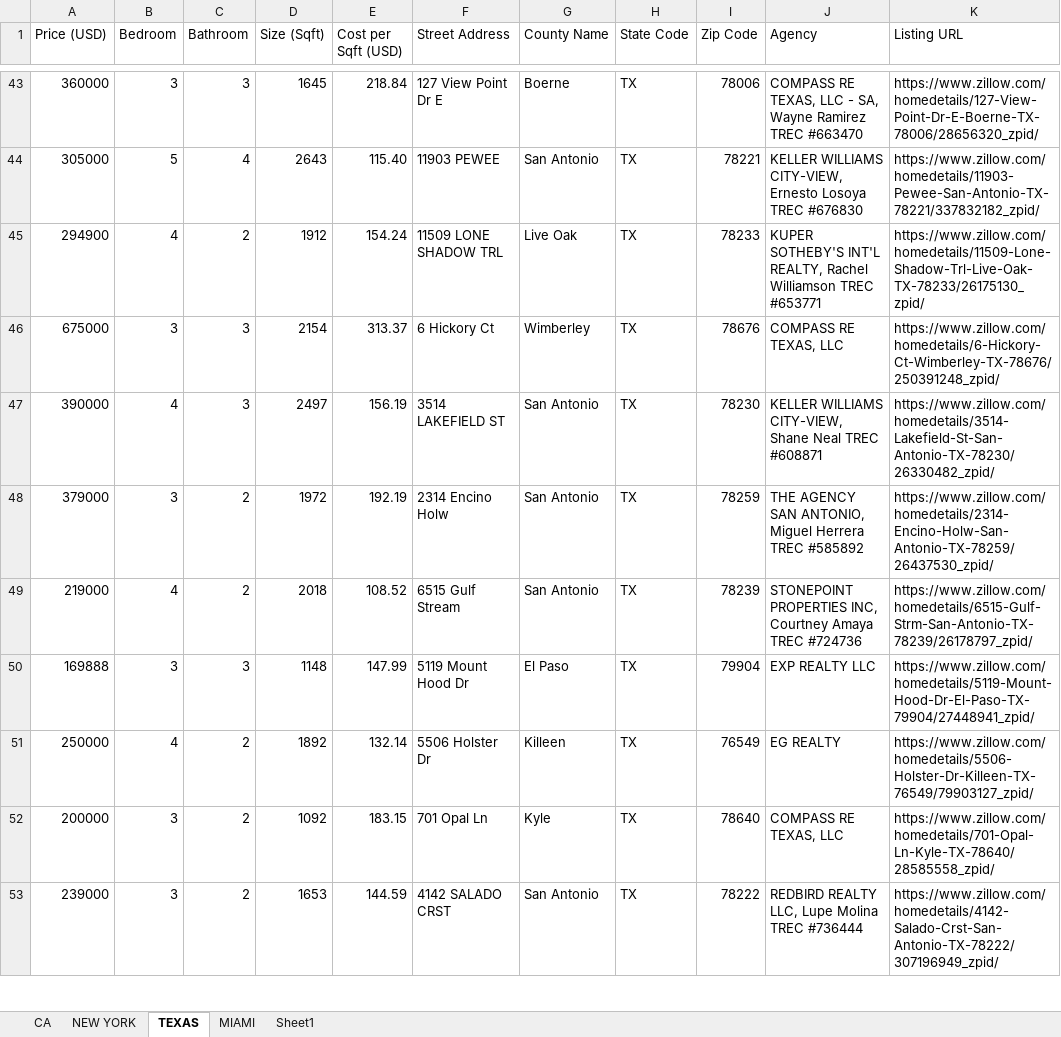
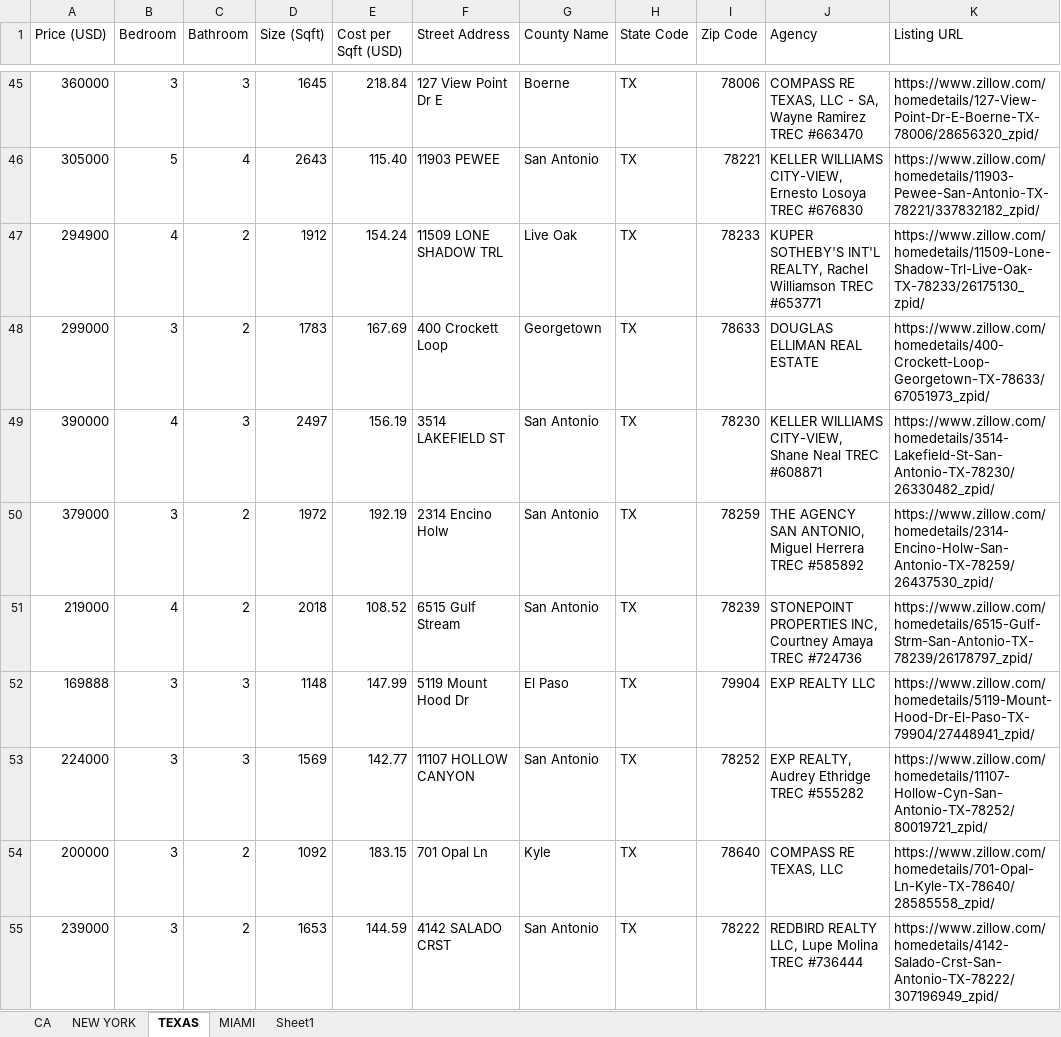
Before and after one commit to Mivics1/RPA---Zillow---Web-Scraping, an Excel workbook: PropertyListings.xlsx, sheet TEXAS, drawn as a sheet; only a part is shown, gaps mark what is left out; values as stored, in another font and other column widths than the file's, no borders; removed rows and columns are numbered as before the commit, all else as after; the diff covers the shown part only; the diff names each change by its address in the sheet, - before the commit and + after, or states it on an @@ line.

```diff
--- a/PropertyListings.xlsx (sheet TEXAS)
+++ b/PropertyListings.xlsx (sheet TEXAS)
-row 46: 675000 | 3 | 3 | 2154 | 313.37 | 6 Hickory Ct | Wimberley | TX | 78676 | COMPASS RE TEXAS, LLC | https://www.zillow.com/homedetails/6-Hickory-Ct-Wimberley-TX-78676/250391248_zpid/
+row 48: 299000 | 3 | 2 | 1783 | 167.69 | 400 Crockett Loop | Georgetown | TX | 78633 | DOUGLAS ELLIMAN REAL ESTATE | https://www.zillow.com/homedetails/400-Crockett-Loop-Georgetown-TX-78633/67051973_zpid/
-row 51: 250000 | 4 | 2 | 1892 | 132.14 | 5506 Holster Dr | Killeen | TX | 76549 | EG REALTY | https://www.zillow.com/homedetails/5506-Holster-Dr-Killeen-TX-76549/79903127_zpid/
+row 53: 224000 | 3 | 3 | 1569 | 142.77 | 11107 HOLLOW CANYON | San Antonio | TX | 78252 | EXP REALTY, Audrey Ethridge TREC #555282 | https://www.zillow.com/homedetails/11107-Hollow-Cyn-San-Antonio-TX-78252/80019721_zpid/
```
Also changed, not shown: 4 added rows and 1 removed row elsewhere in this sheet, sheet NEW YORK, 20 other files.
